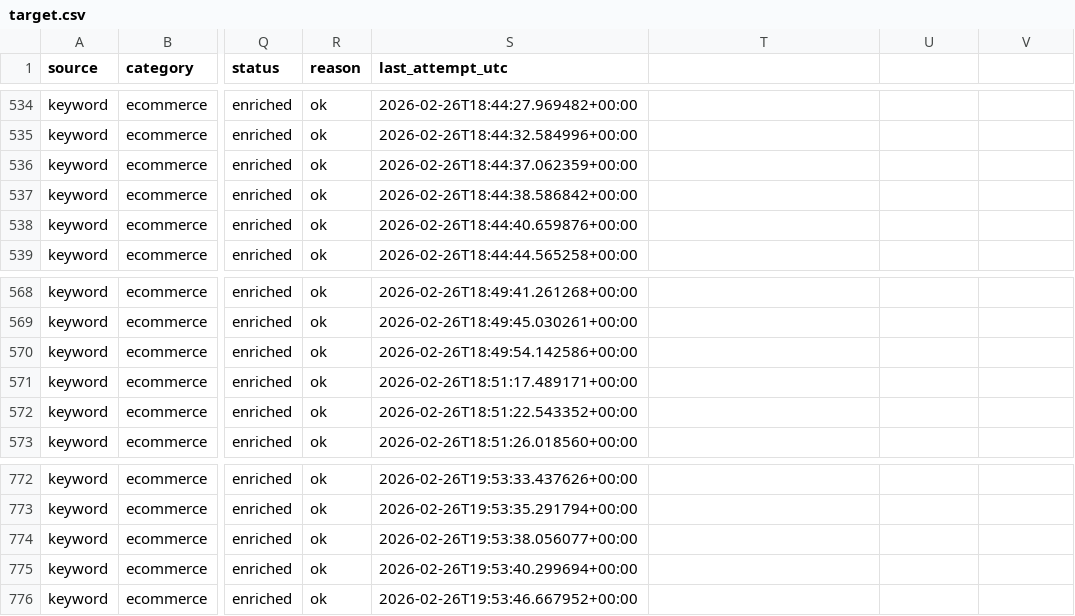
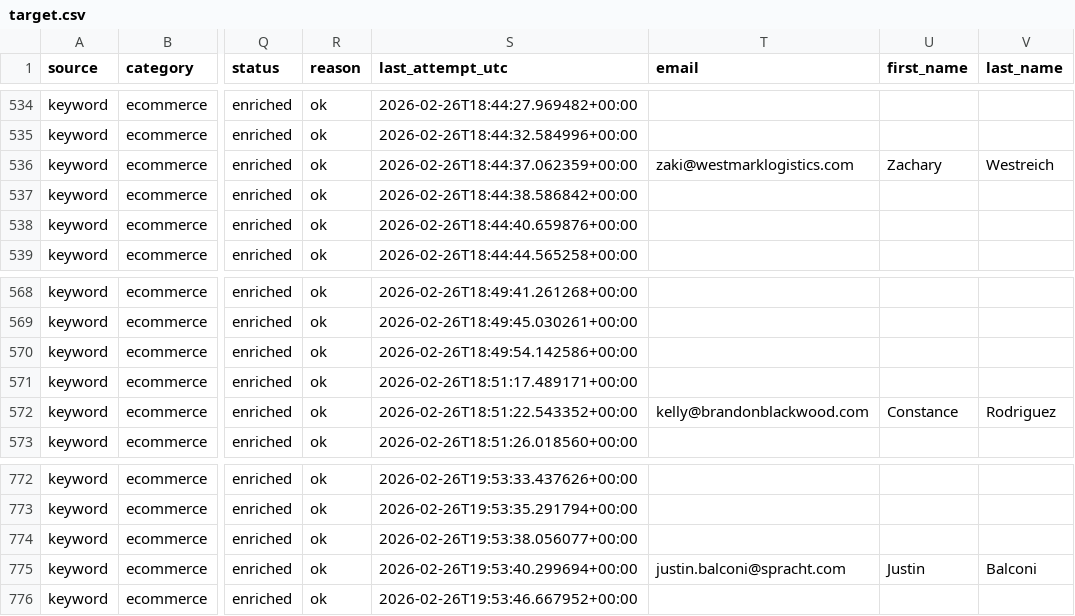
Before and after one commit to aakash00110/EmailCorrection, a CSV file: target.csv, drawn as a sheet; only a part is shown, gaps mark what is left out; the diff names each change by its address in the sheet, - before the commit and + after, or states it on an @@ line.

```diff
--- a/target.csv
+++ b/target.csv
-T1: (empty)
+T1: email
-U1: (empty)
+U1: first_name
-V1: (empty)
+V1: last_name
-T536 (email): (empty)
+T536 (email): zaki@westmarklogistics.com
-U536 (first_name): (empty)
+U536 (first_name): Zachary
-V536 (last_name): (empty)
+V536 (last_name): Westreich
-T572 (email): (empty)
+T572 (email): kelly@brandonblackwood.com
-U572 (first_name): (empty)
+U572 (first_name): Constance
-V572 (last_name): (empty)
+V572 (last_name): Rodriguez
-T775 (email): (empty)
+T775 (email): justin.balconi@spracht.com
-U775 (first_name): (empty)
+U775 (first_name): Justin
-V775 (last_name): (empty)
+V775 (last_name): Balconi
```
